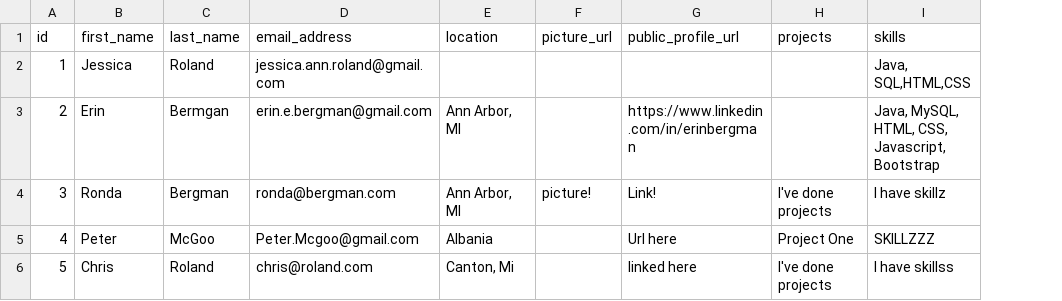
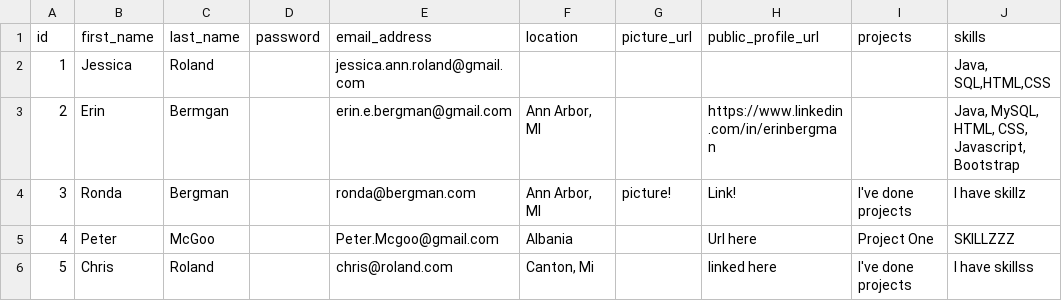
Before and after one commit to GC-HandleIT/Database, a CSV file: devtable.csv, drawn as a sheet; the diff names each change by its address in the sheet, - before the commit and + after, or states it on an @@ line.

Commit message:
Fixing issues with tables

```diff
--- a/devtable.csv
+++ b/devtable.csv
+column D (password), empty
```
Also changed, not shown: 1 other file.
